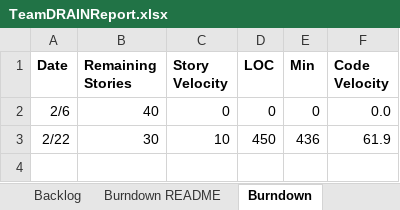
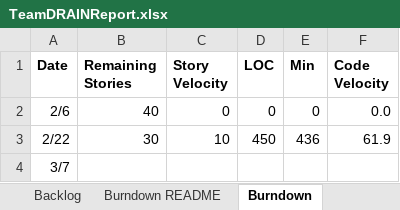
Before and after one commit to miahnaseem/SSW555_DRAIN, an Excel workbook: TeamDRAINReport.xlsx, sheet Burndown, drawn as a sheet; values as stored, in another font and other column widths than the file's, no borders; charts and pictures not drawn; the diff names each change by its address in the sheet, - before the commit and + after, or states it on an @@ line.

```diff
--- a/TeamDRAINReport.xlsx (sheet Burndown)
+++ b/TeamDRAINReport.xlsx (sheet Burndown)
+row 4: 3/7
```
Also changed, not shown: sheet Sprint2, sheet Backlog, charts or pictures, 6 other files.
